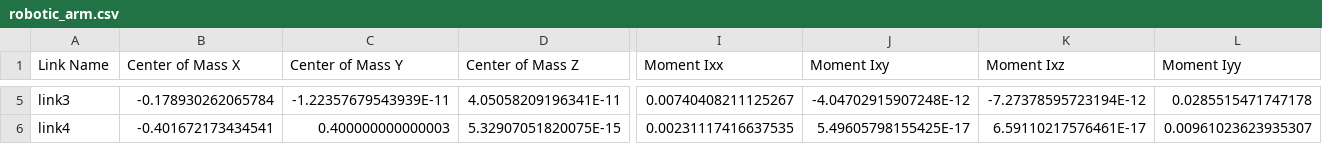
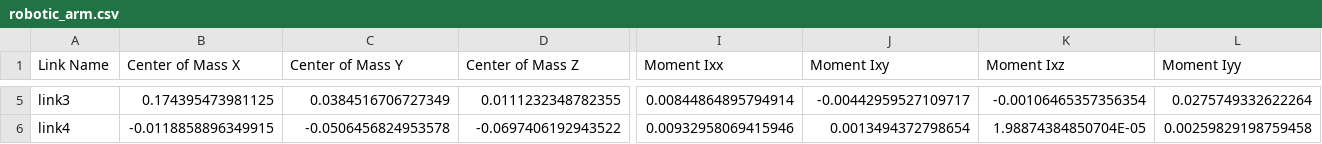
Before and after one commit to Shivanib-001/robotic_arm, a CSV file: robotic_arm/urdf/robotic_arm.csv, drawn as a sheet; only a part is shown, gaps mark what is left out; the diff covers the shown part only; the diff names each change by its address in the sheet, - before the commit and + after, or states it on an @@ line.

Commit message:
Update robotic_arm.csv

```diff
--- a/robotic_arm/urdf/robotic_arm.csv
+++ b/robotic_arm/urdf/robotic_arm.csv
-B5 (Center of Mass X): -0.178930262065784
+B5 (Center of Mass X): 0.174395473981125
-C5 (Center of Mass Y): -1.22357679543939E-11
+C5 (Center of Mass Y): 0.0384516706727349
-D5 (Center of Mass Z): 4.05058209196341E-11
+D5 (Center of Mass Z): 0.0111232348782355
-I5 (Moment Ixx): 0.00740408211125267
+I5 (Moment Ixx): 0.00844864895794914
-J5 (Moment Ixy): -4.04702915907248E-12
+J5 (Moment Ixy): -0.00442959527109717
-K5 (Moment Ixz): -7.27378595723194E-12
+K5 (Moment Ixz): -0.00106465357356354
-L5 (Moment Iyy): 0.0285515471747178
+L5 (Moment Iyy): 0.0275749332622264
-B6 (Center of Mass X): -0.401672173434541
+B6 (Center of Mass X): -0.0118858896349915
-C6 (Center of Mass Y): 0.400000000000003
+C6 (Center of Mass Y): -0.0506456824953578
-D6 (Center of Mass Z): 5.32907051820075E-15
+D6 (Center of Mass Z): -0.0697406192943522
-I6 (Moment Ixx): 0.00231117416637535
+I6 (Moment Ixx): 0.00932958069415946
-J6 (Moment Ixy): 5.49605798155425E-17
+J6 (Moment Ixy): 0.0013494372798654
-K6 (Moment Ixz): 6.59110217576461E-17
+K6 (Moment Ixz): 1.98874384850704E-05
-L6 (Moment Iyy): 0.00961023623935307
+L6 (Moment Iyy): 0.00259829198759458
```
Also changed, not shown: 103 edited cells elsewhere in this file.
